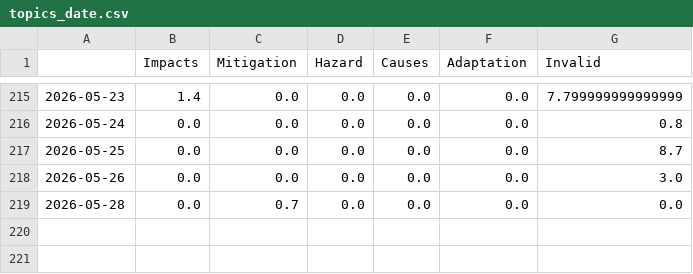
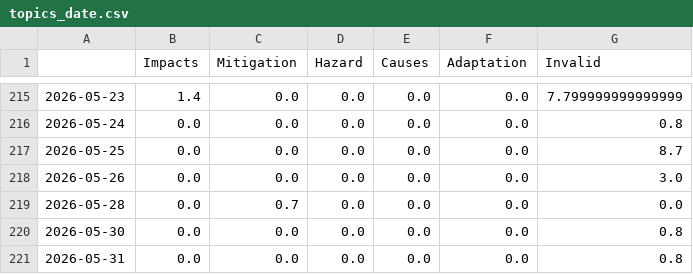
Before and after one commit to MarcoL95-news/avalancheIsComing, a CSV file: csv/topics_date.csv, drawn as a sheet; only a part is shown, gaps mark what is left out.

```diff
--- a/csv/topics_date.csv
+++ b/csv/topics_date.csv
@@ -219 +219,3 @@
 2026-05-28,0.0,0.7,0.0,0.0,0.0,0.0
+2026-05-30,0.0,0.0,0.0,0.0,0.0,0.8
+2026-05-31,0.0,0.0,0.0,0.0,0.0,0.8
```
Also changed, not shown: 8 other files.
